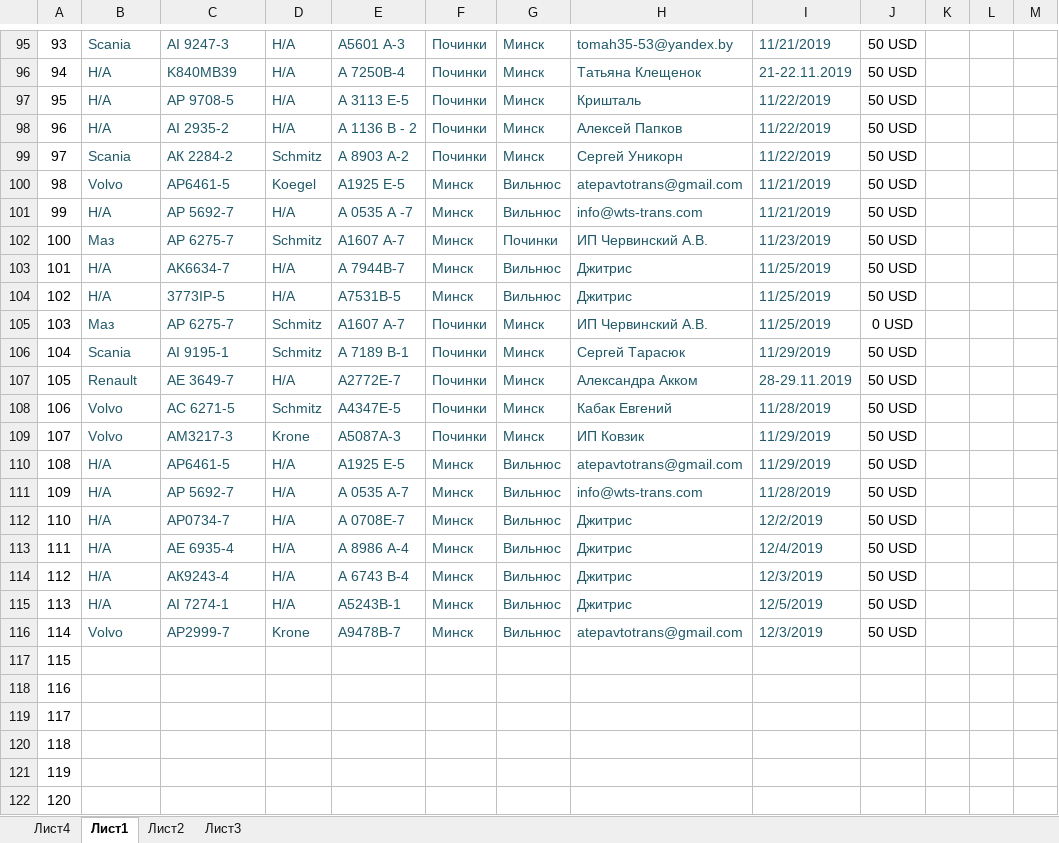
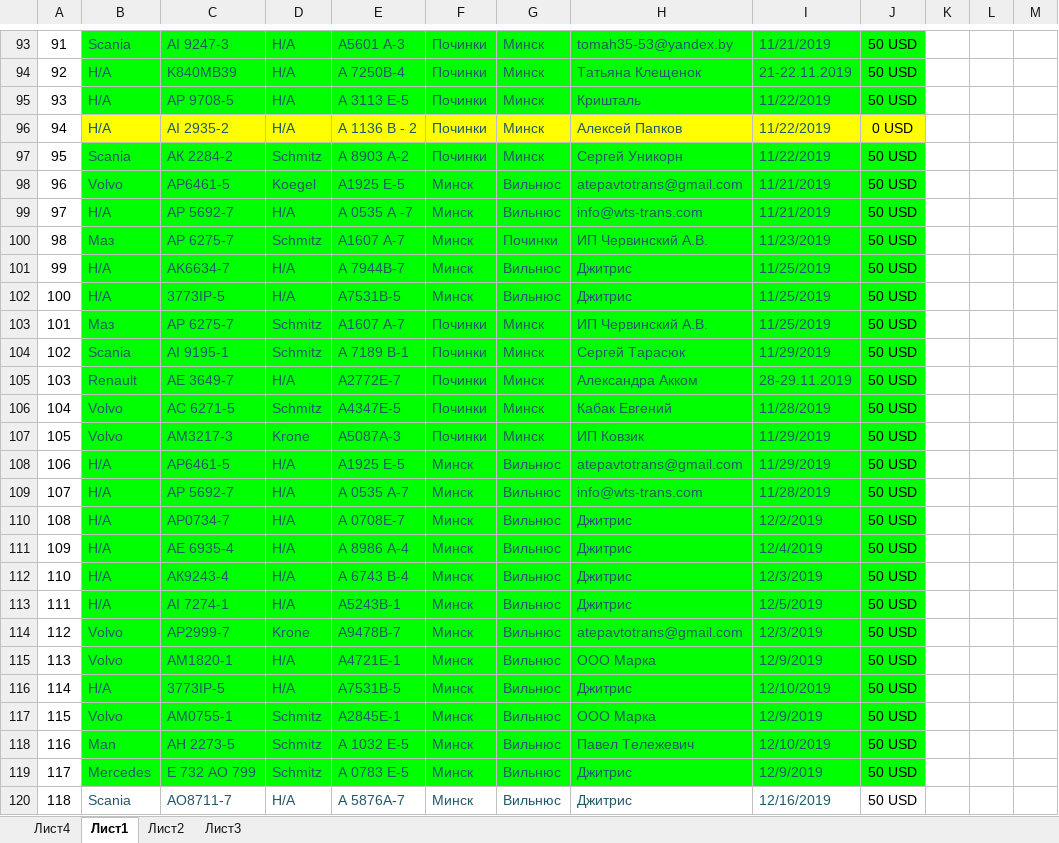
Before and after one commit to rutraq/Logistic, an Excel workbook: Машины.xlsx, sheet Лист1, drawn as a sheet; only a part is shown, gaps mark what is left out; the shorter side is filled out with more unchanged rows; values as stored, in another font and other column widths than the file's, no borders; addresses are those after the commit; rows hold the shown columns only; the diff covers the shown part only; the diff names each change by its address in the sheet, - before the commit and + after, or states it on an @@ line.

```diff
--- a/Машины.xlsx (sheet Лист1)
+++ b/Машины.xlsx (sheet Лист1)
@@ column A renumbered between rows 86 and 133 @@
-B93:J95 fill: none
+B93:J95 fill: #00FF00
-B96:J96 fill: none
+B96:J96 fill: #FFFF00
-J96: 50 USD
+J96: 0 USD
-B97:J114 fill: none
+B97:J114 fill: #00FF00
-J103: 0 USD
+J103: 50 USD
+row 115: 113 | Volvo | АМ1820-1 | Н/А | А4721Е-1 | Минск | Вильнюс | ООО Марка | 12/9/2019 | 50 USD
+row 116: 114 | Н/А | 3773IP-5 | Н/А | А7531В-5 | Минск | Вильнюс | Джитрис | 12/10/2019 | 50 USD
+row 117: 115 | Volvo | АМ0755-1 | Schmitz | А2845Е-1 | Минск | Вильнюс | ООО Марка | 12/9/2019 | 50 USD
+row 118: 116 | Man | АН 2273-5 | Schmitz | А 1032 Е-5 | Минск | Вильнюс | Павел Тележевич | 12/10/2019 | 50 USD
+row 119: 117 | Mercedes | E 732 AO 799 | Schmitz | A 0783 E-5 | Минск | Вильнюс | Джитрис | 12/9/2019 | 50 USD
+row 120: 118 | Scania | AO8711-7 | Н/А | A 5876А-7 | Минск | Вильнюс | Джитрис | 12/16/2019 | 50 USD
```
Also changed, not shown: 6 added rows, 14 removed rows, 9 edited cells and cell formats elsewhere in this sheet, 6 other files.
